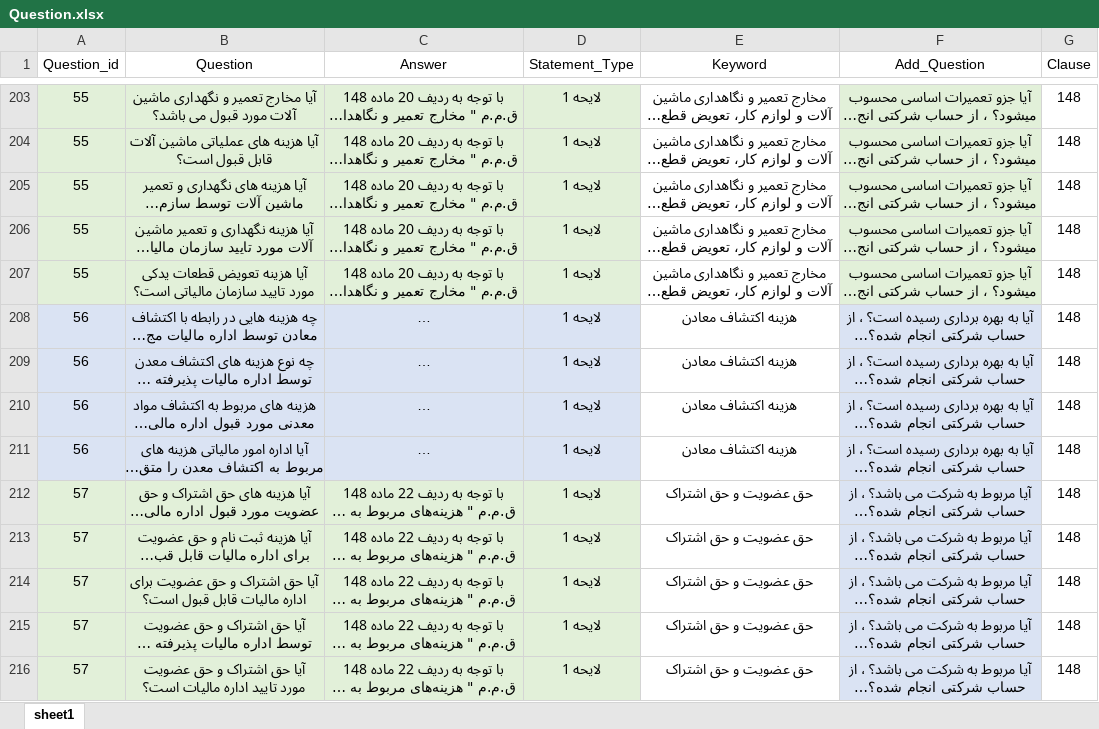
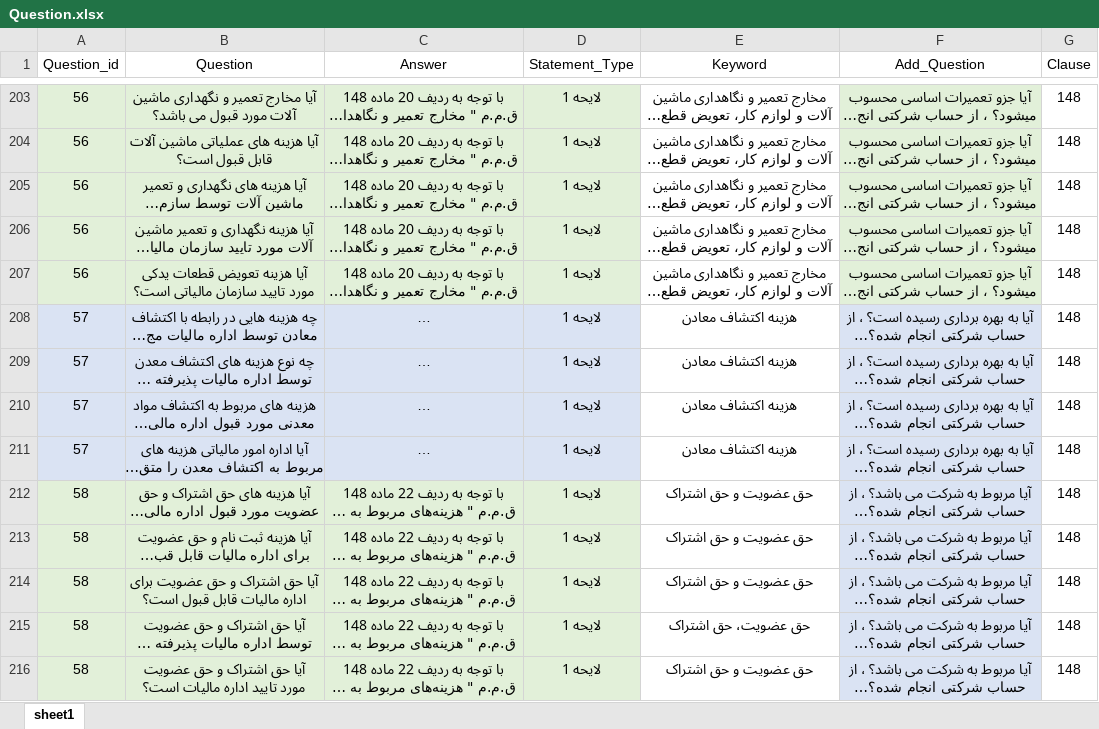
Before and after one commit to Dadic-Developers/Question_Answer, an Excel workbook: Question.xlsx, sheet sheet1, drawn as a sheet; only a part is shown, gaps mark what is left out; long unchanged cells end in …; values as stored, in another font and other column widths than the file's, no borders; the diff covers the shown part only; the diff names each change by its address in the sheet, - before the commit and + after, or states it on an @@ line.

```diff
--- a/Question.xlsx (sheet sheet1)
+++ b/Question.xlsx (sheet sheet1)
-A203:A207 (Question_id): 55
+A203:A207 (Question_id): 56
-A208:A211 (Question_id): 56
+A208:A211 (Question_id): 57
-A212:A216 (Question_id): 57
+A212:A216 (Question_id): 58
-E215 (Keyword): حق عضویت و حق اشتراک
+E215 (Keyword): حق عضویت، حق اشتراک
```
Also changed, not shown: 6 added rows, 252 edited cells and cell formats elsewhere in this sheet, 3 other files.
